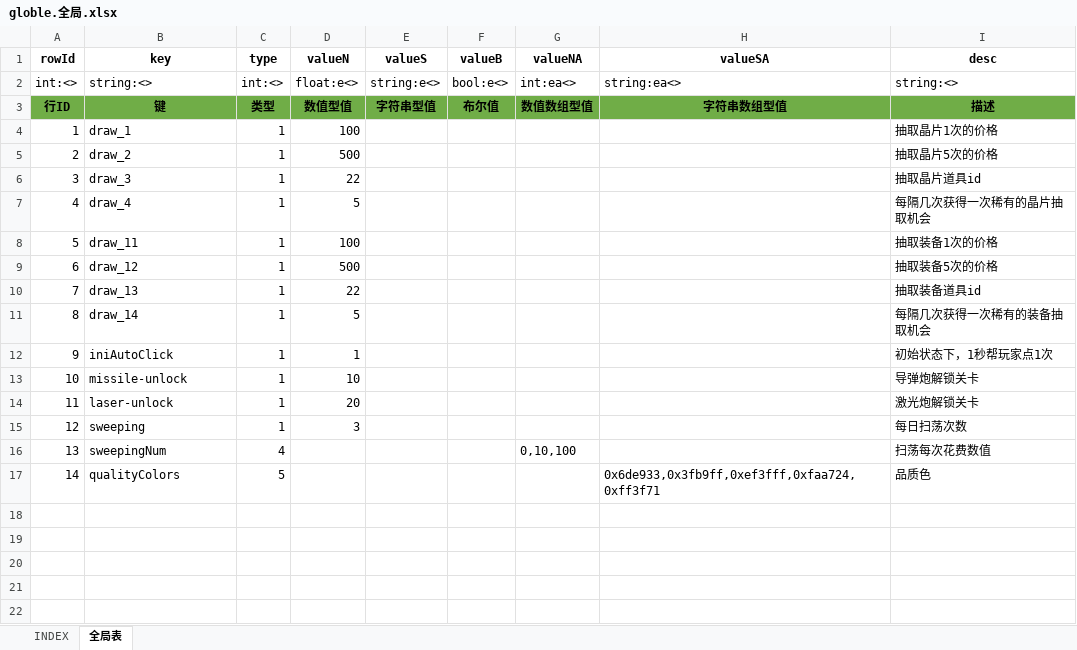
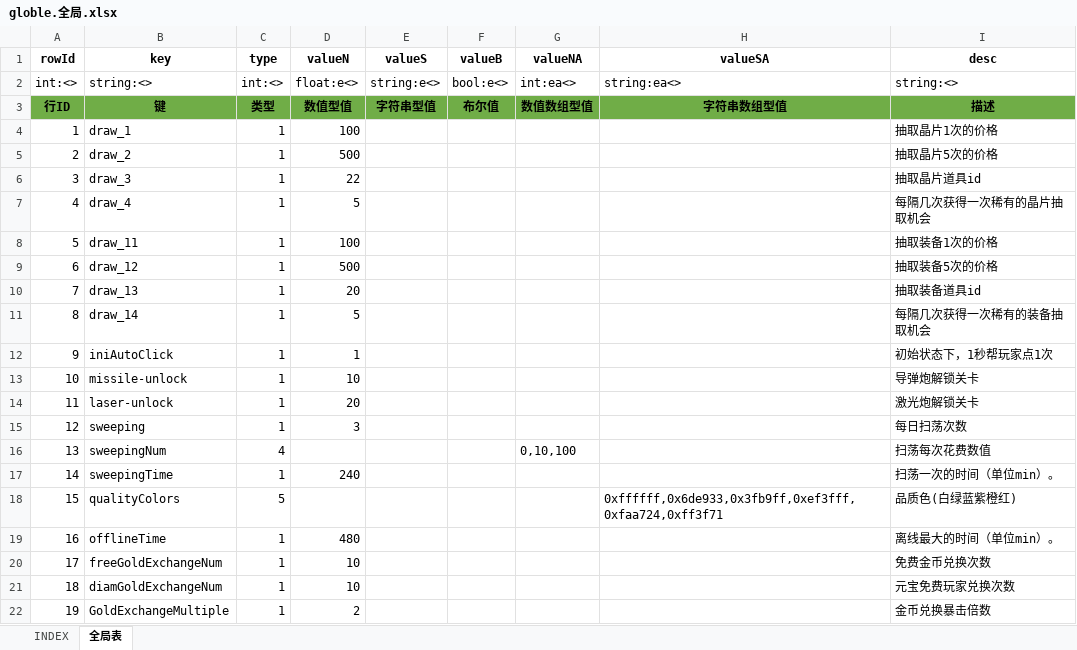
Before and after one commit to hataksumo/UIDesigner, an Excel workbook: Excel/globle.全局.xlsx, sheet 全局表, drawn as a sheet; values as stored, in another font and other column widths than the file's, no borders; addresses are those after the commit; the diff names each change by its address in the sheet, - before the commit and + after, or states it on an @@ line.

```diff
--- a/Excel/globle.全局.xlsx (sheet 全局表)
+++ b/Excel/globle.全局.xlsx (sheet 全局表)
-D10 (valueN): 22
+D10 (valueN): 20
+row 17: 14 | sweepingTime | 1 | 240 |  |  |  |  | 扫荡一次的时间（单位min）。
@@ column A (rowId) renumbered in row 18 @@
-H18 (valueSA): 0x6de933,0x3fb9ff,0xef3fff,0xfaa724,0xff3f71
+H18 (valueSA): 0xffffff,0x6de933,0x3fb9ff,0xef3fff,0xfaa724,0xff3f71
-I18 (desc): 品质色
+I18 (desc): 品质色(白绿蓝紫橙红)
+row 19: 16 | offlineTime | 1 | 480 |  |  |  |  | 离线最大的时间（单位min）。
+row 20: 17 | freeGoldExchangeNum | 1 | 10 |  |  |  |  | 免费金币兑换次数
+row 21: 18 | diamGoldExchangeNum | 1 | 10 |  |  |  |  | 元宝免费玩家兑换次数
+row 22: 19 | GoldExchangeMultiple | 1 | 2 |  |  |  |  | 金币兑换暴击倍数
```
Also changed, not shown: Excel/chapter.章节关卡.xlsx, Excel/drop.掉落.xlsx, 2 other files.
